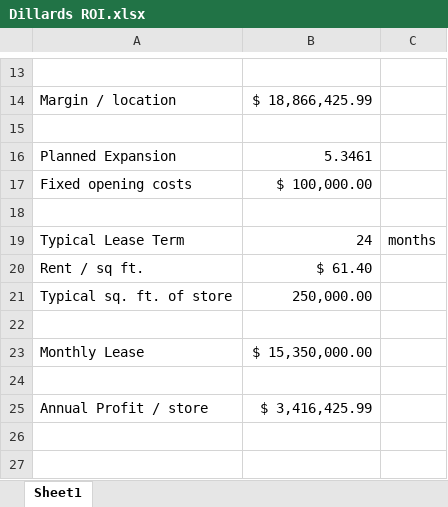
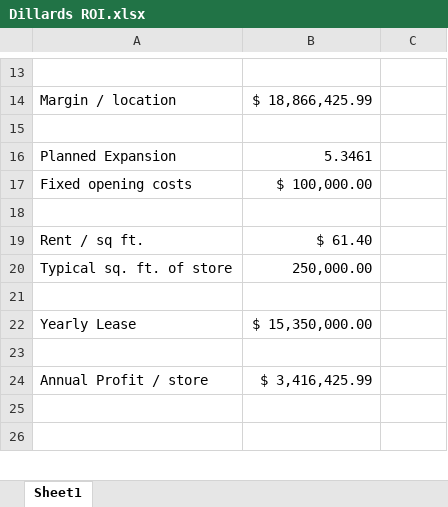
Before and after one commit to TianyuWu-Henry/MLDS400_Group5, an Excel workbook: Dillards ROI.xlsx, sheet Sheet1, drawn as a sheet; only a part is shown, gaps mark what is left out; values as stored, in another font and other column widths than the file's, no borders; removed rows and columns are numbered as before the commit, all else as after; the diff names each change by its address in the sheet, - before the commit and + after, or states it on an @@ line.

Commit message:
Add files via upload

```diff
--- a/Dillards ROI.xlsx (sheet Sheet1)
+++ b/Dillards ROI.xlsx (sheet Sheet1)
-row 19: Typical Lease Term | 24 | months
-A22: Monthly Lease
+A22: Yearly Lease
```
Also changed, not shown: formulas that keep their value.
